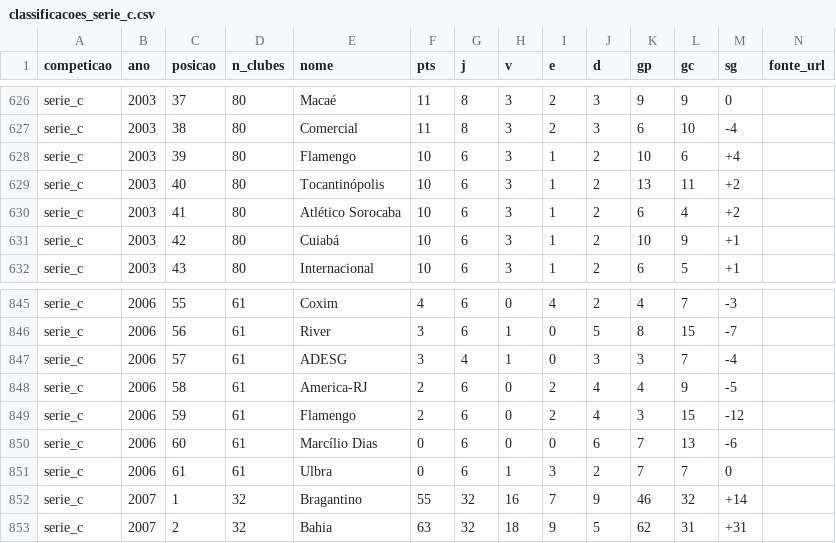
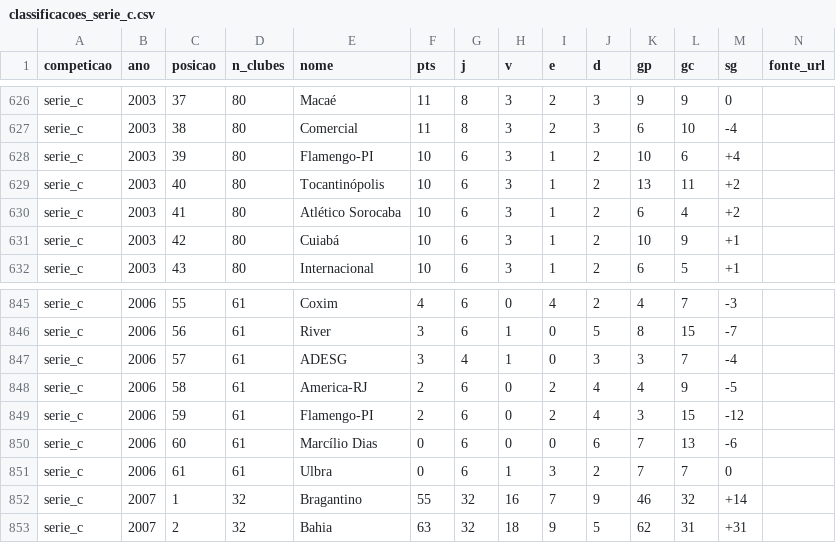
Before and after one commit to mazeta1910/THDFM-Web, a CSV file: data/torneios/classificacoes_serie_c.csv, drawn as a sheet; only a part is shown, gaps mark what is left out.

```diff
--- a/data/torneios/classificacoes_serie_c.csv
+++ b/data/torneios/classificacoes_serie_c.csv
@@ -627,3 +627,3 @@ serie_c;2003;37;80;Macaé;11;8;3;2;3;9;9;0;
 serie_c;2003;38;80;Comercial;11;8;3;2;3;6;10;-4;
-serie_c;2003;39;80;Flamengo;10;6;3;1;2;10;6;+4;
+serie_c;2003;39;80;Flamengo-PI;10;6;3;1;2;10;6;+4;
 serie_c;2003;40;80;Tocantinópolis;10;6;3;1;2;13;11;+2;
@@ -848,3 +848,3 @@ serie_c;2006;57;61;ADESG;3;4;1;0;3;3;7;-4;
 serie_c;2006;58;61;America-RJ;2;6;0;2;4;4;9;-5;
-serie_c;2006;59;61;Flamengo;2;6;0;2;4;3;15;-12;
+serie_c;2006;59;61;Flamengo-PI;2;6;0;2;4;3;15;-12;
 serie_c;2006;60;61;Marcílio Dias;0;6;0;0;6;7;13;-6;
```
Also changed, not shown: 2 other files.
